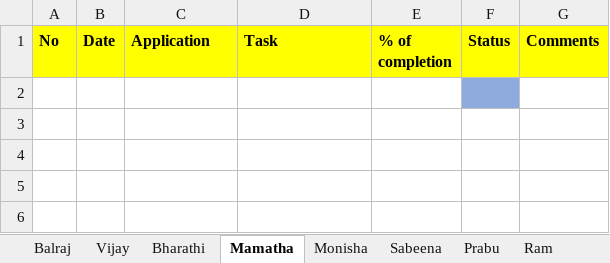
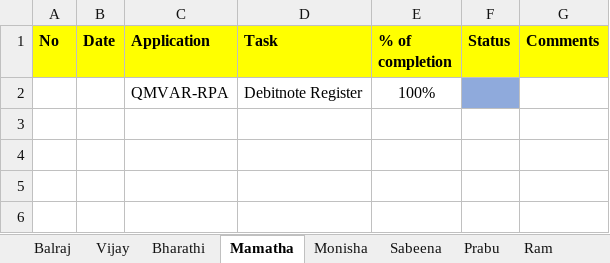
Before and after one commit to tcbalaji/DailyTracker, an Excel workbook: REVER_DailyTracker_20200623.xlsx, sheet Mamatha, drawn as a sheet; only a part is shown; values as stored, in another font and other column widths than the file's, no borders; the diff names each change by its address in the sheet, - before the commit and + after, or states it on an @@ line.

```diff
--- a/REVER_DailyTracker_20200623.xlsx (sheet Mamatha)
+++ b/REVER_DailyTracker_20200623.xlsx (sheet Mamatha)
-row 2: (empty)
+row 2:  |  | QMVAR-RPA | Debitnote Register | 100%
```
Also changed, not shown: REVER_DailyTracker_20200618.xlsx, REVER_DailyTracker_20200619.xlsx, 6 other files.
